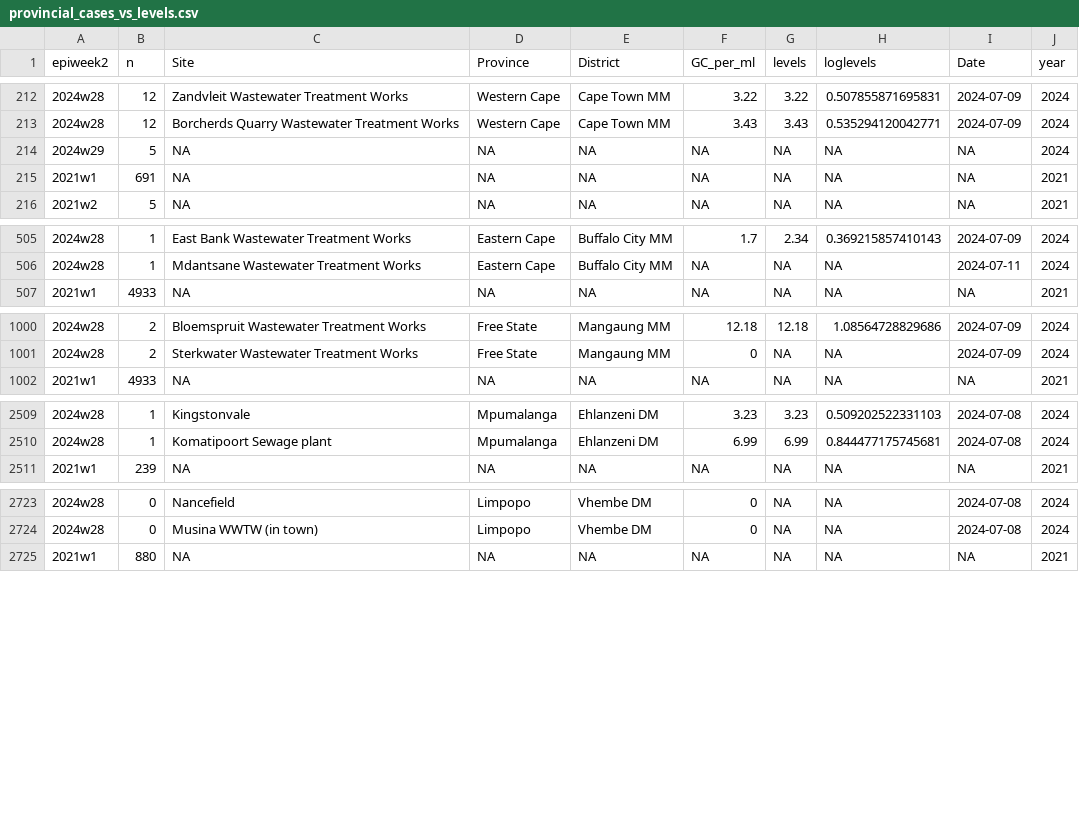
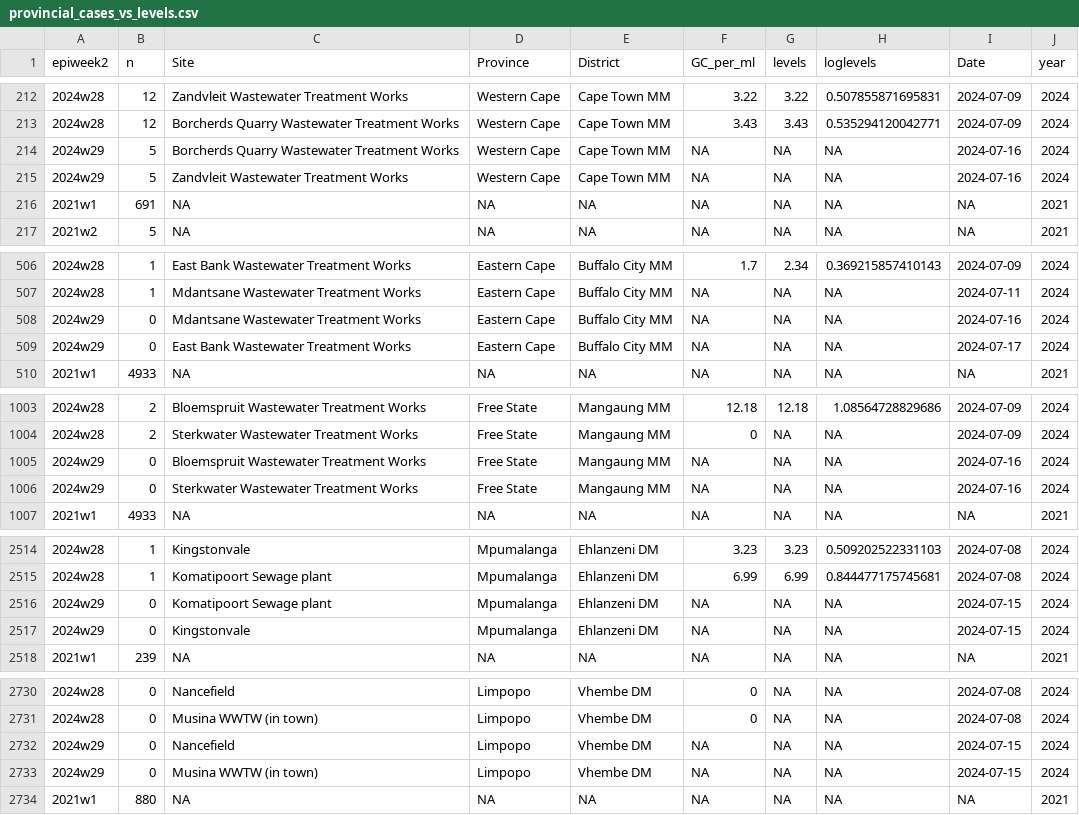
Before and after one commit to NICD-Wastewater-Genomics/NICD-Dash-Data, a CSV file: provincial_cases_vs_levels.csv, drawn as a sheet; only a part is shown, gaps mark what is left out; the diff covers the shown part only.

Commit message:
Automated quantitative data update

```diff
--- a/provincial_cases_vs_levels.csv
+++ b/provincial_cases_vs_levels.csv
@@ -213,3 +213,4 @@
 "2024w28",12,"Borcherds Quarry Wastewater Treatment Works","Western Cape","Cape Town MM",3.43,3.43,0.535294120042771,2024-07-09,2024
-"2024w29",5,NA,NA,NA,NA,NA,NA,NA,2024
+"2024w29",5,"Borcherds Quarry Wastewater Treatment Works","Western Cape","Cape Town MM",NA,NA,NA,2024-07-16,2024
+"2024w29",5,"Zandvleit Wastewater Treatment Works","Western Cape","Cape Town MM",NA,NA,NA,2024-07-16,2024
 "2021w1",691,NA,NA,NA,NA,NA,NA,NA,2021
@@ -506,2 +507,4 @@
 "2024w28",1,"Mdantsane Wastewater Treatment Works","Eastern Cape","Buffalo City MM",NA,NA,NA,2024-07-11,2024
+"2024w29",0,"Mdantsane Wastewater Treatment Works","Eastern Cape","Buffalo City MM",NA,NA,NA,2024-07-16,2024
+"2024w29",0,"East Bank Wastewater Treatment Works","Eastern Cape","Buffalo City MM",NA,NA,NA,2024-07-17,2024
 "2021w1",4933,NA,NA,NA,NA,NA,NA,NA,2021
@@ -1001,2 +1004,4 @@
 "2024w28",2,"Sterkwater Wastewater Treatment Works","Free State","Mangaung MM",0,NA,NA,2024-07-09,2024
+"2024w29",0,"Bloemspruit Wastewater Treatment Works","Free State","Mangaung MM",NA,NA,NA,2024-07-16,2024
+"2024w29",0,"Sterkwater Wastewater Treatment Works","Free State","Mangaung MM",NA,NA,NA,2024-07-16,2024
 "2021w1",4933,NA,NA,NA,NA,NA,NA,NA,2021
@@ -2510,2 +2515,4 @@
 "2024w28",1,"Komatipoort Sewage plant","Mpumalanga","Ehlanzeni DM",6.99,6.99,0.844477175745681,2024-07-08,2024
+"2024w29",0,"Komatipoort Sewage plant","Mpumalanga","Ehlanzeni DM",NA,NA,NA,2024-07-15,2024
+"2024w29",0,"Kingstonvale","Mpumalanga","Ehlanzeni DM",NA,NA,NA,2024-07-15,2024
 "2021w1",239,NA,NA,NA,NA,NA,NA,NA,2021
@@ -2724,2 +2731,4 @@
 "2024w28",0,"Musina WWTW (in town)","Limpopo","Vhembe DM",0,NA,NA,2024-07-08,2024
+"2024w29",0,"Nancefield","Limpopo","Vhembe DM",NA,NA,NA,2024-07-15,2024
+"2024w29",0,"Musina WWTW (in town)","Limpopo","Vhembe DM",NA,NA,NA,2024-07-15,2024
 "2021w1",880,NA,NA,NA,NA,NA,NA,NA,2021
```
Also changed, not shown: 4 edited cells elsewhere in this file, rsa_cases_vs_levels.csv.
